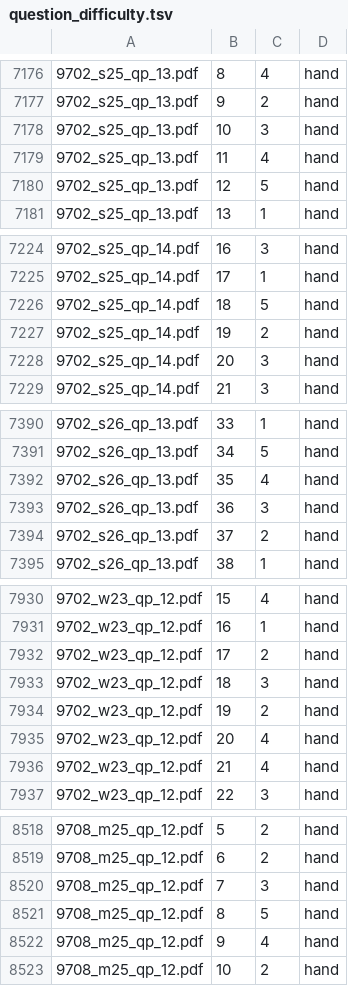
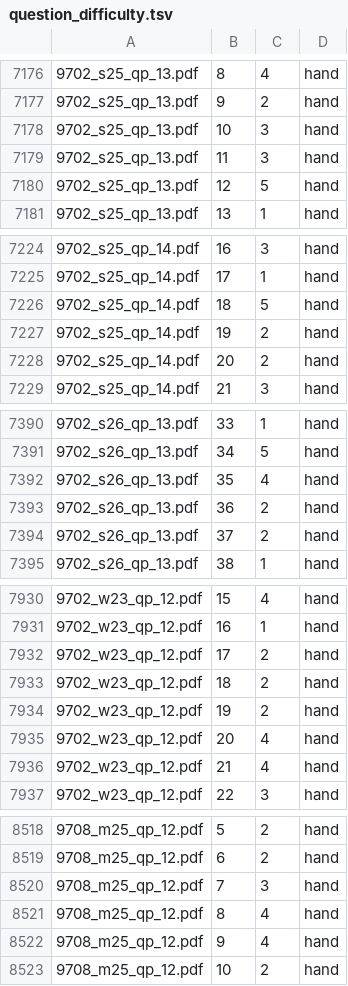
Before and after one commit to lavast1c/paper-finder, a TSV file: labels/question_difficulty.tsv, drawn as a sheet; only a part is shown, gaps mark what is left out; the diff covers the shown part only.

```diff
--- a/labels/question_difficulty.tsv
+++ b/labels/question_difficulty.tsv
@@ -7178,3 +7178,3 @@
 9702_s25_qp_13.pdf	10	3	hand
-9702_s25_qp_13.pdf	11	4	hand
+9702_s25_qp_13.pdf	11	3	hand
 9702_s25_qp_13.pdf	12	5	hand
@@ -7227,3 +7227,3 @@
 9702_s25_qp_14.pdf	19	2	hand
-9702_s25_qp_14.pdf	20	3	hand
+9702_s25_qp_14.pdf	20	2	hand
 9702_s25_qp_14.pdf	21	3	hand
@@ -7392,3 +7392,3 @@
 9702_s26_qp_13.pdf	35	4	hand
-9702_s26_qp_13.pdf	36	3	hand
+9702_s26_qp_13.pdf	36	2	hand
 9702_s26_qp_13.pdf	37	2	hand
@@ -7932,3 +7932,3 @@
 9702_w23_qp_12.pdf	17	2	hand
-9702_w23_qp_12.pdf	18	3	hand
+9702_w23_qp_12.pdf	18	2	hand
 9702_w23_qp_12.pdf	19	2	hand
@@ -8520,3 +8520,3 @@
 9708_m25_qp_12.pdf	7	3	hand
-9708_m25_qp_12.pdf	8	5	hand
+9708_m25_qp_12.pdf	8	4	hand
 9708_m25_qp_12.pdf	9	4	hand
```
Also changed, not shown: 6 edited cells elsewhere in this file.
